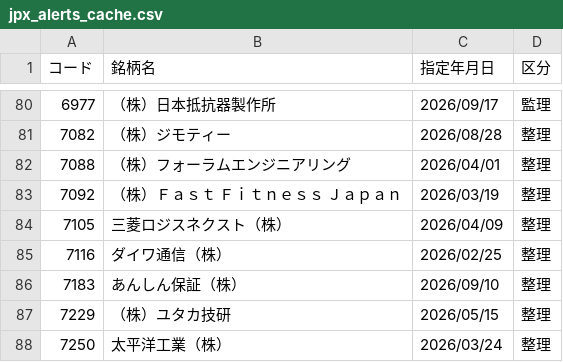
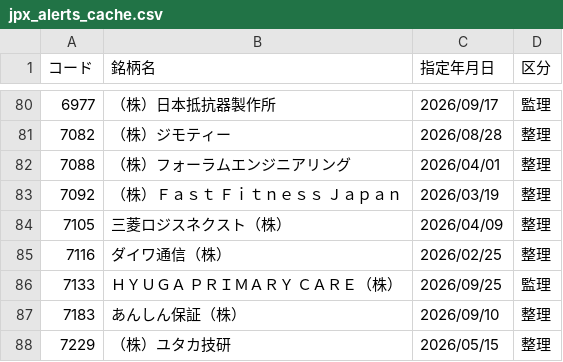
Before and after one commit to koureisyayou/kensaku_net001, a CSV file: jpx_alerts_cache.csv, drawn as a sheet; only a part is shown, gaps mark what is left out; the shorter side is filled out with more unchanged rows.

```diff
--- a/jpx_alerts_cache.csv
+++ b/jpx_alerts_cache.csv
@@ -85,2 +85,3 @@
 7116,ダイワ通信（株）,2026/02/25,整理
+7133,ＨＹＵＧＡ　ＰＲＩＭＡＲＹ　ＣＡＲＥ（株）,2026/09/25,監理
 7183,あんしん保証（株）,2026/09/10,整理
```
Also changed, not shown: local_prices.csv, net_net_candidates.csv, 12 other files.
